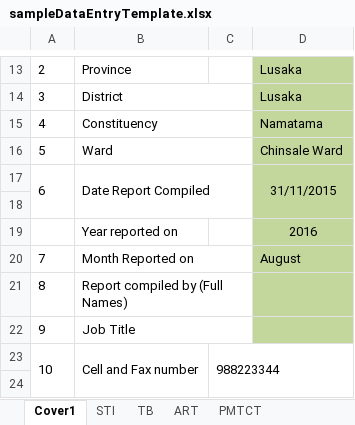
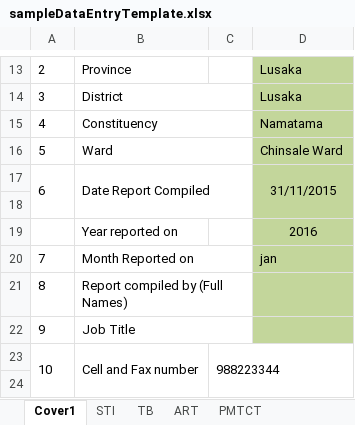
Before and after one commit to mk-jhpiego/xl-template-reader, an Excel workbook: template-reader/template-reader/staticdata/sampleDataEntryTemplate.xlsx, sheet Cover1, drawn as a sheet; only a part is shown, gaps mark what is left out; values as stored, in another font and other column widths than the file's, no borders; charts and pictures not drawn; the diff names each change by its address in the sheet, - before the commit and + after, or states it on an @@ line.

```diff
--- a/template-reader/template-reader/staticdata/sampleDataEntryTemplate.xlsx (sheet Cover1)
+++ b/template-reader/template-reader/staticdata/sampleDataEntryTemplate.xlsx (sheet Cover1)
-D20: August
+D20: jan
```
Also changed, not shown: sheet Prevention-MC, sheet TB, sheet ART, sheet Family Planning, other sheet tabs, template-reader/template-reader/staticdata/sampleTemplate.xlsx, 15 other files.
